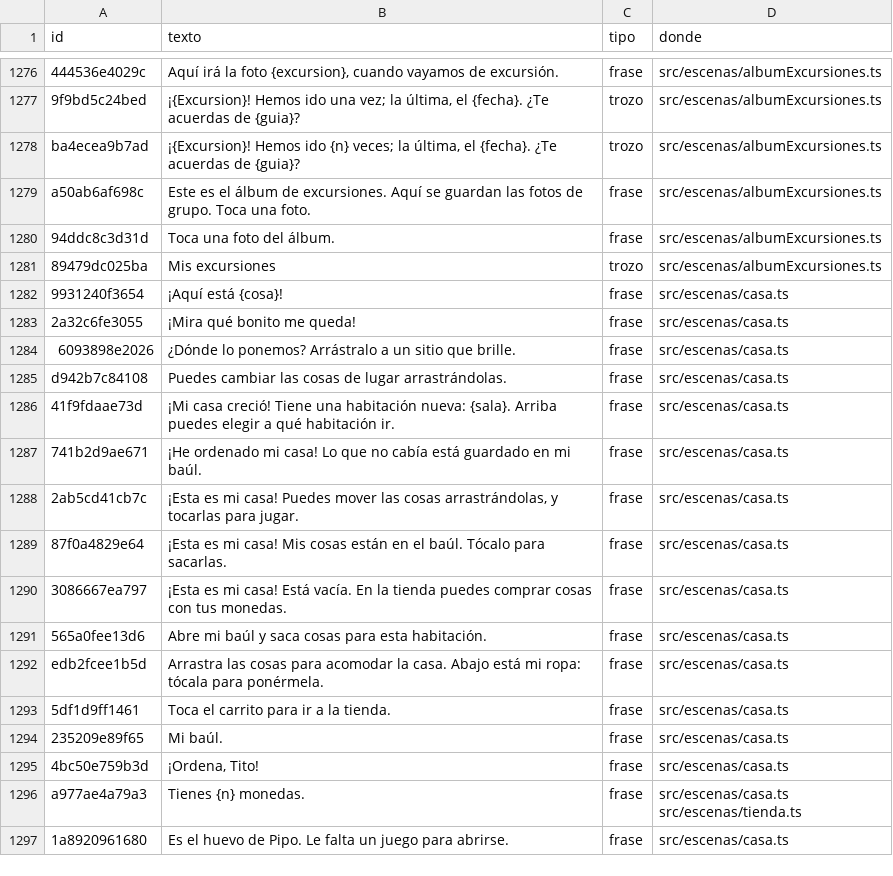
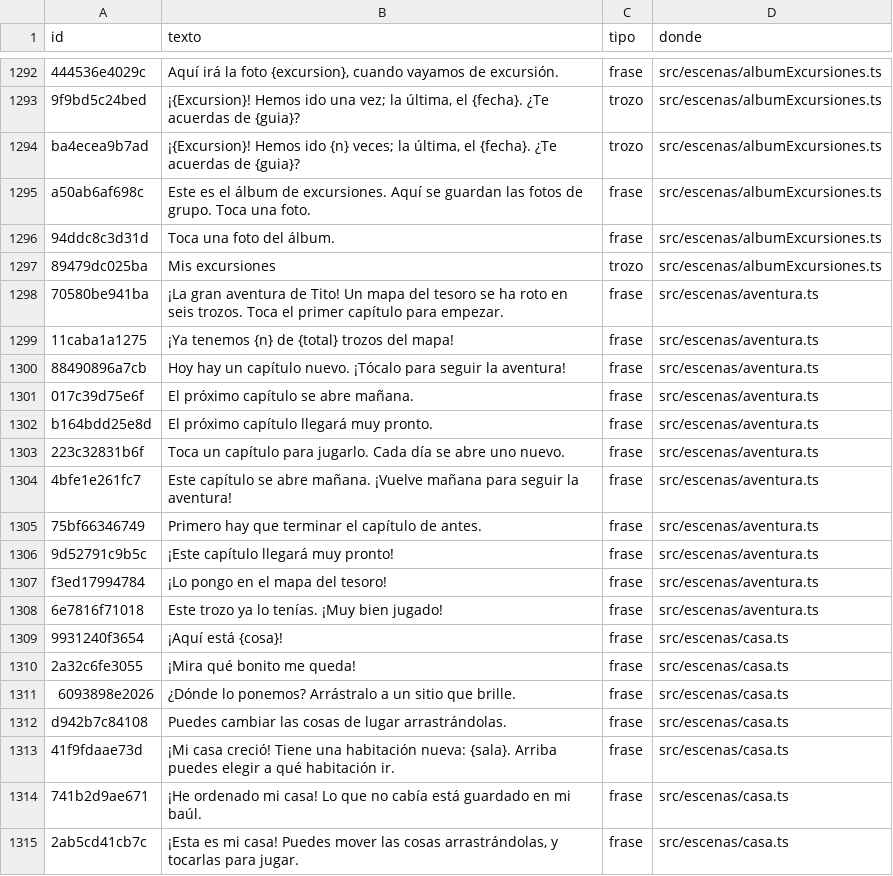
Before and after one commit to fercala/curiolandia-new, a CSV file: dialogos/todos.csv, drawn as a sheet; only a part is shown, gaps mark what is left out; the shorter side is filled out with more unchanged rows; the diff covers the shown part only; the diff names each change by its address in the sheet, - before the commit and + after, or states it on an @@ line.

```diff
--- a/dialogos/todos.csv
+++ b/dialogos/todos.csv
+row 1298: 70580be941ba | ¡La gran aventura de Tito! Un mapa del tesoro se ha roto en seis trozos. Toca el primer capítulo para empezar. | frase | src/escenas/aventura.ts
+row 1299: 11caba1a1275 | ¡Ya tenemos {n} de {total} trozos del mapa! | frase | src/escenas/aventura.ts
+row 1300: 88490896a7cb | Hoy hay un capítulo nuevo. ¡Tócalo para seguir la aventura! | frase | src/escenas/aventura.ts
+row 1301: 017c39d75e6f | El próximo capítulo se abre mañana. | frase | src/escenas/aventura.ts
+row 1302: b164bdd25e8d | El próximo capítulo llegará muy pronto. | frase | src/escenas/aventura.ts
+row 1303: 223c32831b6f | Toca un capítulo para jugarlo. Cada día se abre uno nuevo. | frase | src/escenas/aventura.ts
+row 1304: 4bfe1e261fc7 | Este capítulo se abre mañana. ¡Vuelve mañana para seguir la aventura! | frase | src/escenas/aventura.ts
+row 1305: 75bf66346749 | Primero hay que terminar el capítulo de antes. | frase | src/escenas/aventura.ts
+row 1306: 9d52791c9b5c | ¡Este capítulo llegará muy pronto! | frase | src/escenas/aventura.ts
+row 1307: f3ed17994784 | ¡Lo pongo en el mapa del tesoro! | frase | src/escenas/aventura.ts
+row 1308: 6e7816f71018 | Este trozo ya lo tenías. ¡Muy bien jugado! | frase | src/escenas/aventura.ts
```
Also changed, not shown: 16 added rows elsewhere in this file, 27 other files.
